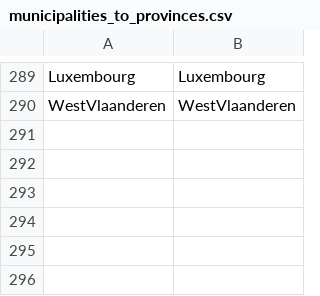
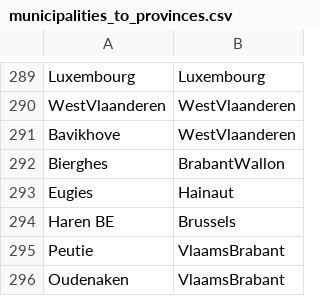
Before and after one commit to GuyBaele/sars-cov-2-belgium, a CSV file: data/source_files/municipalities_to_provinces.csv, drawn as a sheet; only a part is shown, gaps mark what is left out; the diff names each change by its address in the sheet, - before the commit and + after, or states it on an @@ line.

Commit message:
Add a few new municipality to province mappings

```diff
--- a/data/source_files/municipalities_to_provinces.csv
+++ b/data/source_files/municipalities_to_provinces.csv
+row 291: Bavikhove | WestVlaanderen
+row 292: Bierghes | BrabantWallon
+row 293: Eugies | Hainaut
+row 294: Haren BE | Brussels
+row 295: Peutie | VlaamsBrabant
+row 296: Oudenaken | VlaamsBrabant
```
